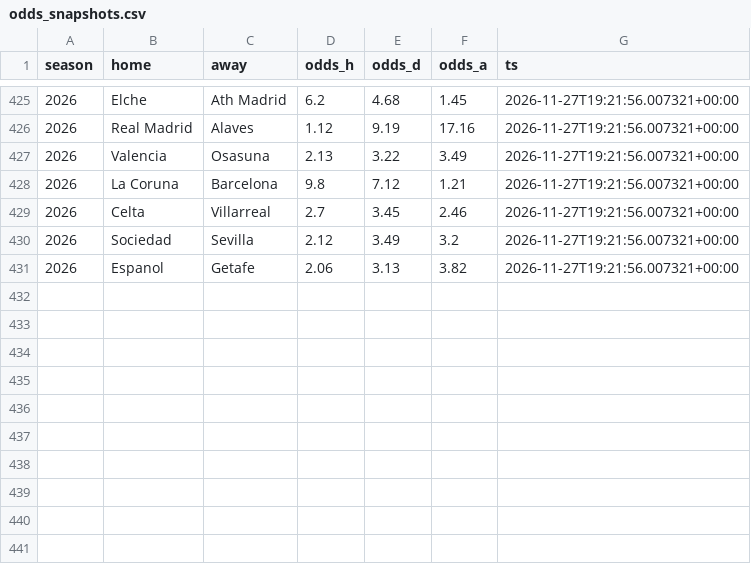
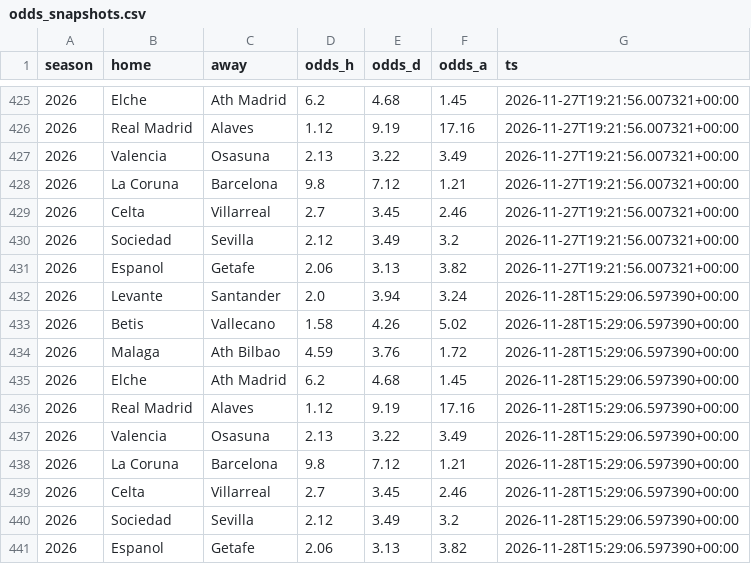
Before and after one commit to SergioMS02/laliga-predictor, a CSV file: data/processed/odds_snapshots.csv, drawn as a sheet; only a part is shown, gaps mark what is left out; the diff names each change by its address in the sheet, - before the commit and + after, or states it on an @@ line.

```diff
--- a/data/processed/odds_snapshots.csv
+++ b/data/processed/odds_snapshots.csv
+row 432: 2026 | Levante | Santander | 2.0 | 3.94 | 3.24 | 2026-11-28T15:29:06.597390+00:00
+row 433: 2026 | Betis | Vallecano | 1.58 | 4.26 | 5.02 | 2026-11-28T15:29:06.597390+00:00
+row 434: 2026 | Malaga | Ath Bilbao | 4.59 | 3.76 | 1.72 | 2026-11-28T15:29:06.597390+00:00
+row 435: 2026 | Elche | Ath Madrid | 6.2 | 4.68 | 1.45 | 2026-11-28T15:29:06.597390+00:00
+row 436: 2026 | Real Madrid | Alaves | 1.12 | 9.19 | 17.16 | 2026-11-28T15:29:06.597390+00:00
+row 437: 2026 | Valencia | Osasuna | 2.13 | 3.22 | 3.49 | 2026-11-28T15:29:06.597390+00:00
+row 438: 2026 | La Coruna | Barcelona | 9.8 | 7.12 | 1.21 | 2026-11-28T15:29:06.597390+00:00
+row 439: 2026 | Celta | Villarreal | 2.7 | 3.45 | 2.46 | 2026-11-28T15:29:06.597390+00:00
+row 440: 2026 | Sociedad | Sevilla | 2.12 | 3.49 | 3.2 | 2026-11-28T15:29:06.597390+00:00
+row 441: 2026 | Espanol | Getafe | 2.06 | 3.13 | 3.82 | 2026-11-28T15:29:06.597390+00:00
```
Also changed, not shown: data/raw/events_esp.1_2026.csv, predictions/bets.csv, 21 other files.
